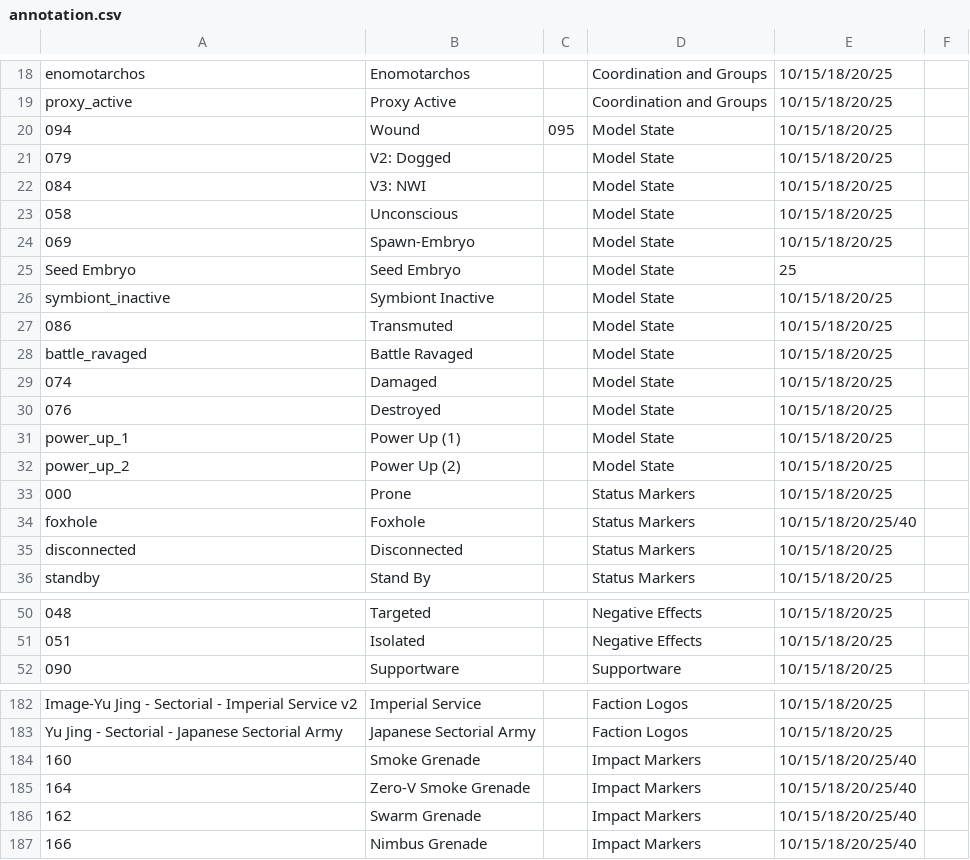
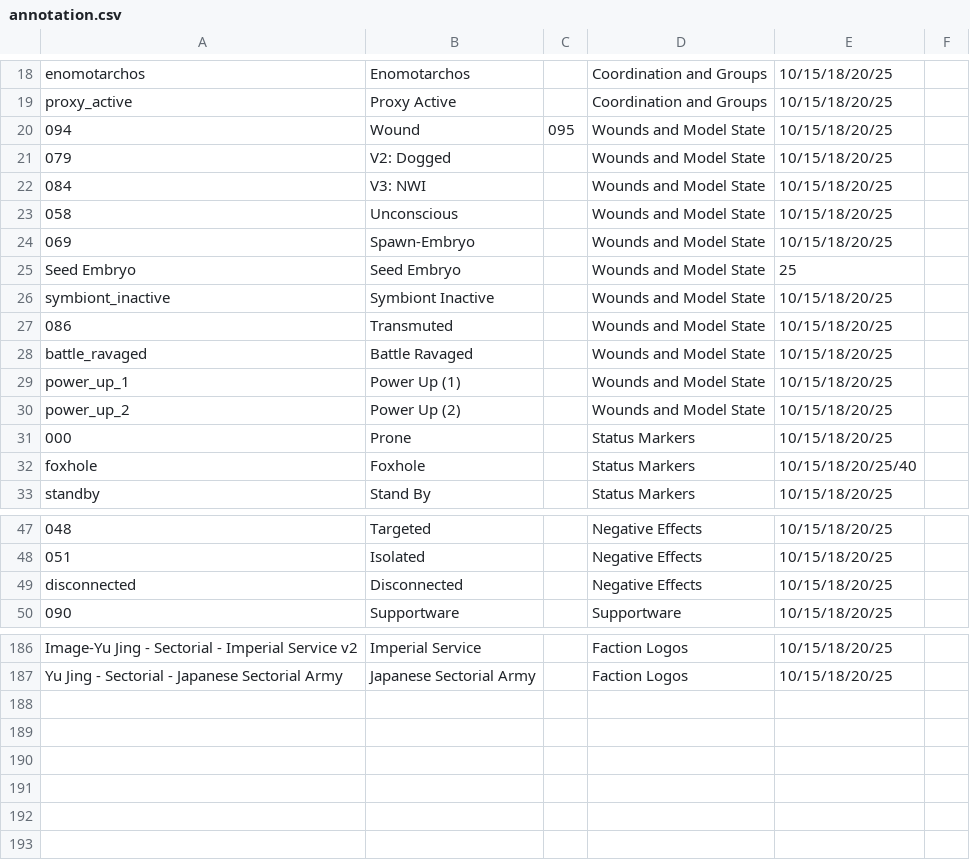
Before and after one commit to toadchild/infinity-marker-sheet, a CSV file: annotation.csv, drawn as a sheet; only a part is shown, gaps mark what is left out; removed rows and columns are numbered as before the commit, all else as after; the diff covers the shown part only; the diff names each change by its address in the sheet, - before the commit and + after, or states it on an @@ line.

```diff
--- a/annotation.csv
+++ b/annotation.csv
-D20:D28: Model State
+D20:D28: Wounds and Model State
-row 29: 074 | Damaged |  | Model State | 10/15/18/20/25
-row 30: 076 | Destroyed |  | Model State | 10/15/18/20/25
-D29:D30: Model State
+D29:D30: Wounds and Model State
-row 35: disconnected | Disconnected |  | Status Markers | 10/15/18/20/25
+row 49: disconnected | Disconnected |  | Negative Effects | 10/15/18/20/25
@@ row 184 moved to row 160: 160 @@
-row 185: 164 | Zero-V Smoke Grenade |  | Impact Markers | 10/15/18/20/25/40
-row 186: 162 | Swarm Grenade |  | Impact Markers | 10/15/18/20/25/40
-row 187: 166 | Nimbus Grenade |  | Impact Markers | 10/15/18/20/25/40
```
Also changed, not shown: 5 added rows, 5 moved rows and 4 edited cells elsewhere in this file.
